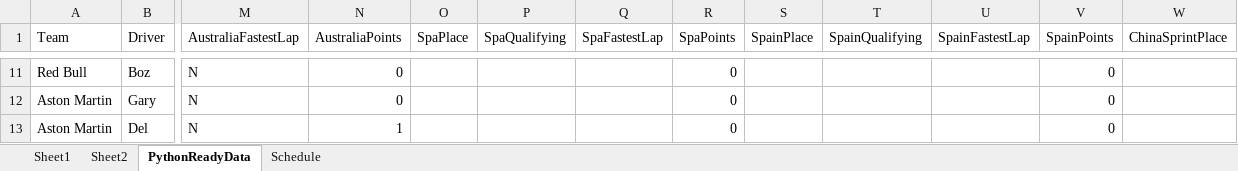
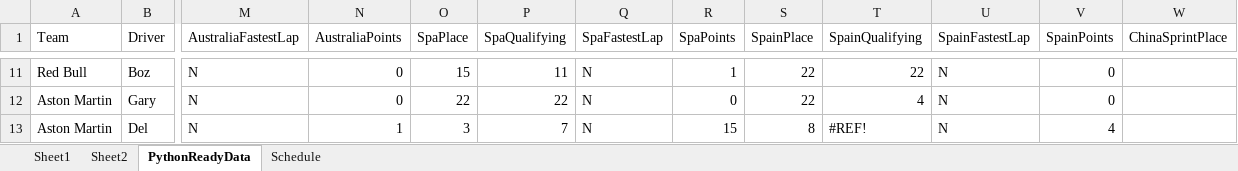
Before and after one commit to PKnowlez/F1Season3, an Excel workbook: F124_season.xlsx, sheet PythonReadyData, drawn as a sheet; only a part is shown, gaps mark what is left out; values as stored, in another font and other column widths than the file's, no borders; charts and pictures not drawn; the diff covers the shown part only; the diff names each change by its address in the sheet, - before the commit and + after, or states it on an @@ line.

Commit message:
post race points

```diff
--- a/F124_season.xlsx (sheet PythonReadyData)
+++ b/F124_season.xlsx (sheet PythonReadyData)
-O11 (SpaPlace): (empty)
+O11 (SpaPlace): 15
-P11 (SpaQualifying): (empty)
+P11 (SpaQualifying): 11
-Q11:Q13 (SpaFastestLap): (empty)
+Q11:Q13 (SpaFastestLap): N
-R11 (SpaPoints): 0
+R11 (SpaPoints): 1
-S11:S12 (SpainPlace): (empty)
+S11:S12 (SpainPlace): 22
-T11 (SpainQualifying): (empty)
+T11 (SpainQualifying): 22
-U11:U13 (SpainFastestLap): (empty)
+U11:U13 (SpainFastestLap): N
-O12 (SpaPlace): (empty)
+O12 (SpaPlace): 22
-P12 (SpaQualifying): (empty)
+P12 (SpaQualifying): 22
-T12 (SpainQualifying): (empty)
+T12 (SpainQualifying): 4
-O13 (SpaPlace): (empty)
+O13 (SpaPlace): 3
-P13 (SpaQualifying): (empty)
+P13 (SpaQualifying): 7
-R13 (SpaPoints): 0
+R13 (SpaPoints): 15
-S13 (SpainPlace): (empty)
+S13 (SpainPlace): 8
-T13 (SpainQualifying): (empty)
+T13 (SpainQualifying): #REF!
-V13 (SpainPoints): 0
+V13 (SpainPoints): 4
```
Also changed, not shown: 69 edited cells elsewhere in this sheet, sheet Sheet1.
